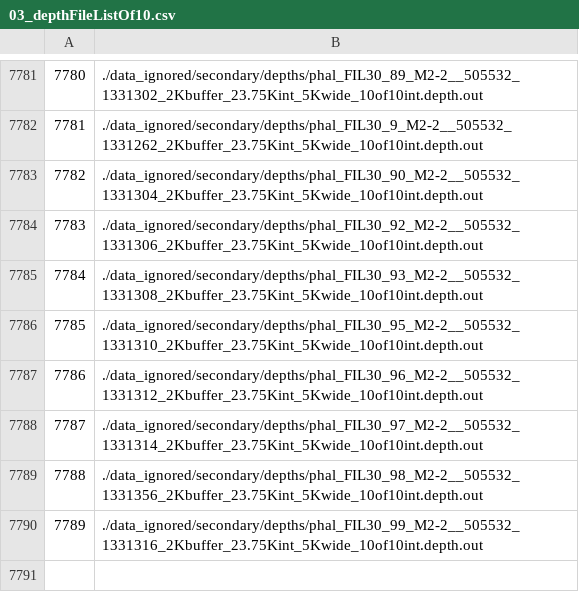
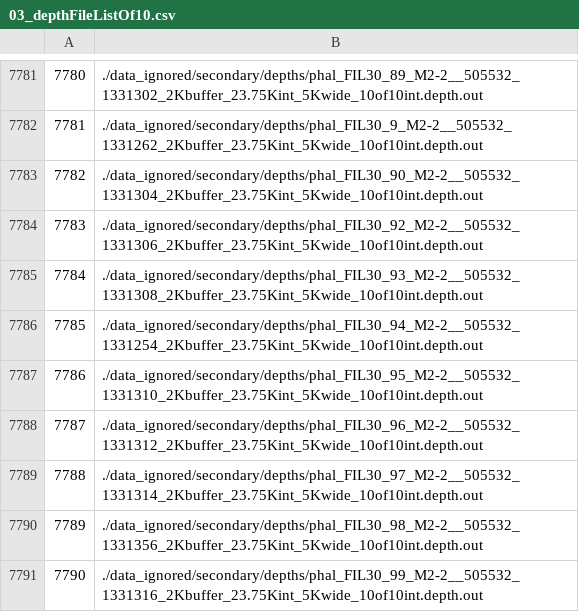
Before and after one commit to NolanBentley/PhalFNP, a CSV file: examples/03_depthFileListOf10.csv, drawn as a sheet; only a part is shown, gaps mark what is left out; addresses are those after the commit; the diff names each change by its address in the sheet, - before the commit and + after, or states it on an @@ line.

```diff
--- a/examples/03_depthFileListOf10.csv
+++ b/examples/03_depthFileListOf10.csv
+row 7786: 7785 | ./data_ignored/secondary/depths/phal_FIL30_94_M2-2__505532_1331254_2Kbuffer_23.75Kint_5Kwide_10of10int.depth.out
@@ column A renumbered from row 7787 down @@
```
Also changed, not shown: 2 other files.
